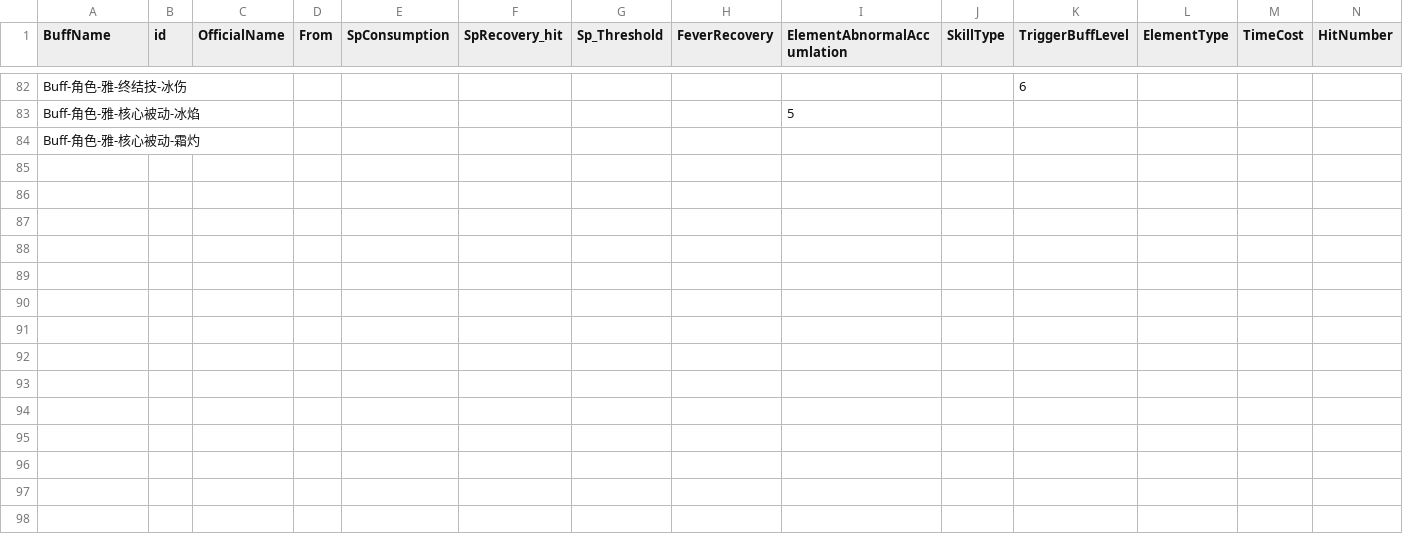
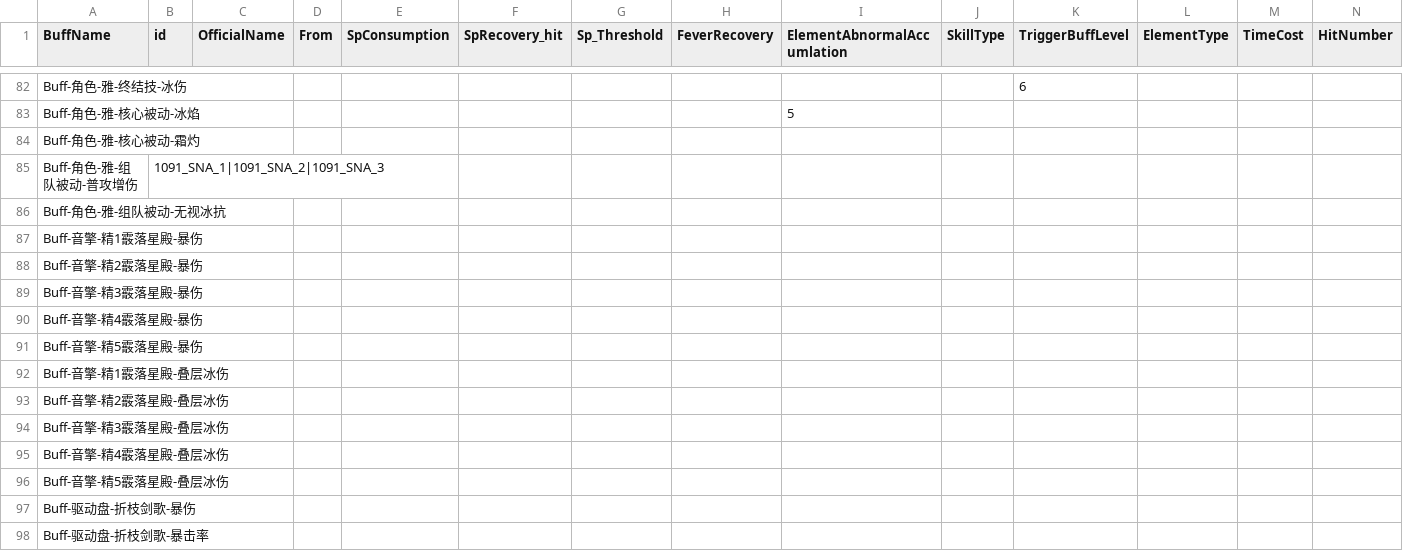
Before and after one commit to h1531095/ZSim, a CSV file: data/触发判断.csv, drawn as a sheet; only a part is shown, gaps mark what is left out; rows hold the shown columns only; the diff names each change by its address in the sheet, - before the commit and + after, or states it on an @@ line.

```diff
--- a/data/触发判断.csv
+++ b/data/触发判断.csv
+row 85: Buff-角色-雅-组队被动-普攻增伤 | 1091_SNA_1|1091_SNA_2|1091_SNA_3
+row 86: Buff-角色-雅-组队被动-无视冰抗
+row 87: Buff-音擎-精1霰落星殿-暴伤
+row 88: Buff-音擎-精2霰落星殿-暴伤
+row 89: Buff-音擎-精3霰落星殿-暴伤
+row 90: Buff-音擎-精4霰落星殿-暴伤
+row 91: Buff-音擎-精5霰落星殿-暴伤
+row 92: Buff-音擎-精1霰落星殿-叠层冰伤
+row 93: Buff-音擎-精2霰落星殿-叠层冰伤
+row 94: Buff-音擎-精3霰落星殿-叠层冰伤
+row 95: Buff-音擎-精4霰落星殿-叠层冰伤
+row 96: Buff-音擎-精5霰落星殿-叠层冰伤
+row 97: Buff-驱动盘-折枝剑歌-暴伤
+row 98: Buff-驱动盘-折枝剑歌-暴击率
```
Also changed, not shown: data/buff_effect.csv, data/equip_set_2pc.csv, 10 other files.
